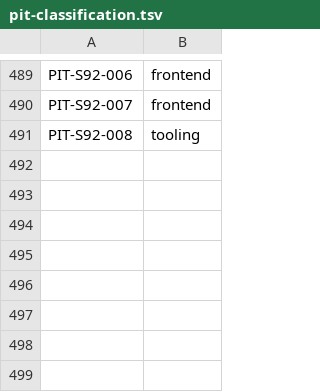
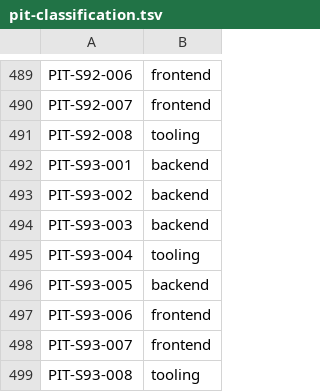
Before and after one commit to LeenVandelied/MyTimeline, a TSV file: .ai-env/tools/pit-classification.tsv, drawn as a sheet; only a part is shown, gaps mark what is left out.

```diff
--- a/.ai-env/tools/pit-classification.tsv
+++ b/.ai-env/tools/pit-classification.tsv
@@ -491 +491,9 @@ PIT-S92-007	frontend
 PIT-S92-008	tooling
+PIT-S93-001	backend
+PIT-S93-002	backend
+PIT-S93-003	backend
+PIT-S93-004	tooling
+PIT-S93-005	backend
+PIT-S93-006	frontend
+PIT-S93-007	frontend
+PIT-S93-008	tooling
```
Also changed, not shown: 5 other files.
